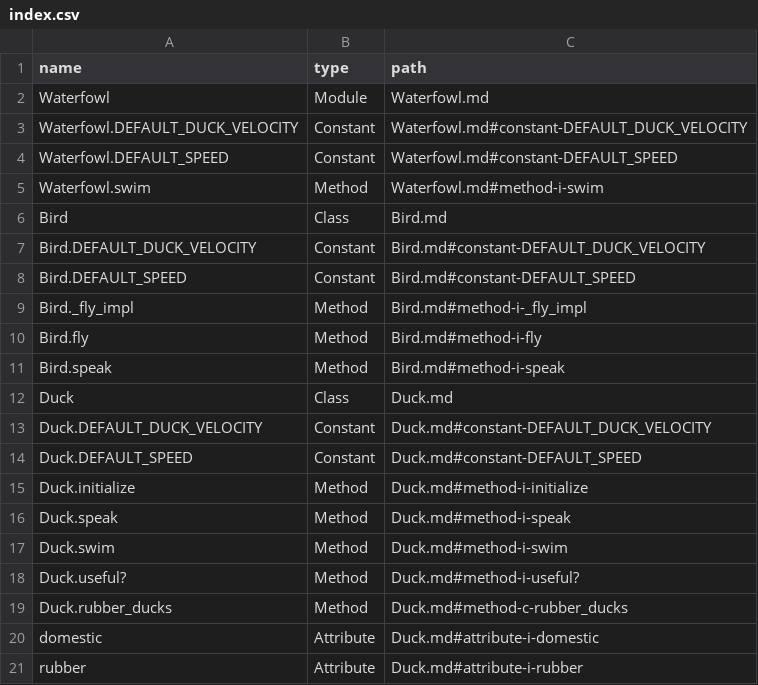
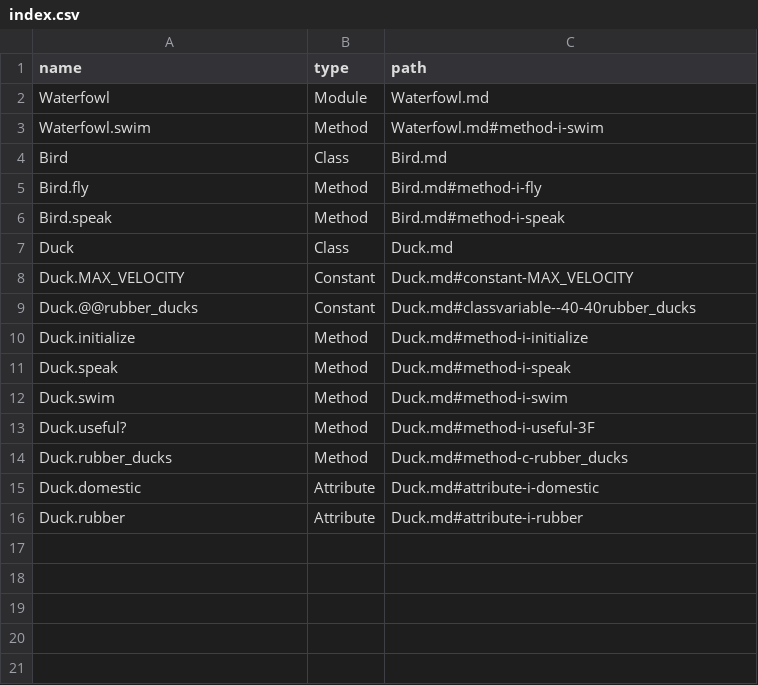
Before and after one commit to skatkov/yard-markdown, a CSV file: example/rdoc/index.csv, drawn as a sheet.

Commit message:
Rework markdown renderer and align example output

```diff
--- a/example/rdoc/index.csv
+++ b/example/rdoc/index.csv
@@ -2,9 +2,4 @@ name,type,path
 Waterfowl,Module,Waterfowl.md
-Waterfowl.DEFAULT_DUCK_VELOCITY,Constant,Waterfowl.md#constant-DEFAULT_DUCK_VELOCITY
-Waterfowl.DEFAULT_SPEED,Constant,Waterfowl.md#constant-DEFAULT_SPEED
 Waterfowl.swim,Method,Waterfowl.md#method-i-swim
 Bird,Class,Bird.md
-Bird.DEFAULT_DUCK_VELOCITY,Constant,Bird.md#constant-DEFAULT_DUCK_VELOCITY
-Bird.DEFAULT_SPEED,Constant,Bird.md#constant-DEFAULT_SPEED
-Bird._fly_impl,Method,Bird.md#method-i-_fly_impl
 Bird.fly,Method,Bird.md#method-i-fly
@@ -12,4 +7,4 @@ Bird.speak,Method,Bird.md#method-i-speak
 Duck,Class,Duck.md
-Duck.DEFAULT_DUCK_VELOCITY,Constant,Duck.md#constant-DEFAULT_DUCK_VELOCITY
-Duck.DEFAULT_SPEED,Constant,Duck.md#constant-DEFAULT_SPEED
+Duck.MAX_VELOCITY,Constant,Duck.md#constant-MAX_VELOCITY
+Duck.@@rubber_ducks,Constant,Duck.md#classvariable--40-40rubber_ducks
 Duck.initialize,Method,Duck.md#method-i-initialize
@@ -17,5 +12,5 @@ Duck.speak,Method,Duck.md#method-i-speak
 Duck.swim,Method,Duck.md#method-i-swim
-Duck.useful?,Method,Duck.md#method-i-useful?
+Duck.useful?,Method,Duck.md#method-i-useful-3F
 Duck.rubber_ducks,Method,Duck.md#method-c-rubber_ducks
-domestic,Attribute,Duck.md#attribute-i-domestic
-rubber,Attribute,Duck.md#attribute-i-rubber
+Duck.domestic,Attribute,Duck.md#attribute-i-domestic
+Duck.rubber,Attribute,Duck.md#attribute-i-rubber
```
Also changed, not shown: example/yard/index.csv, 7 other files.
